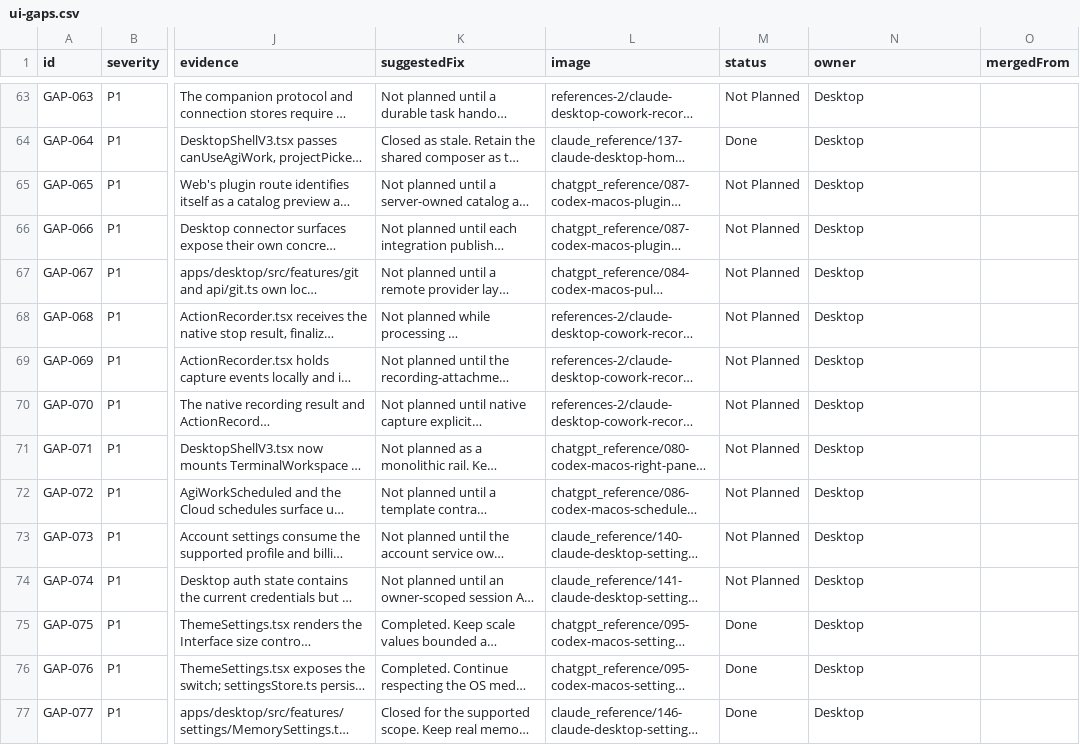
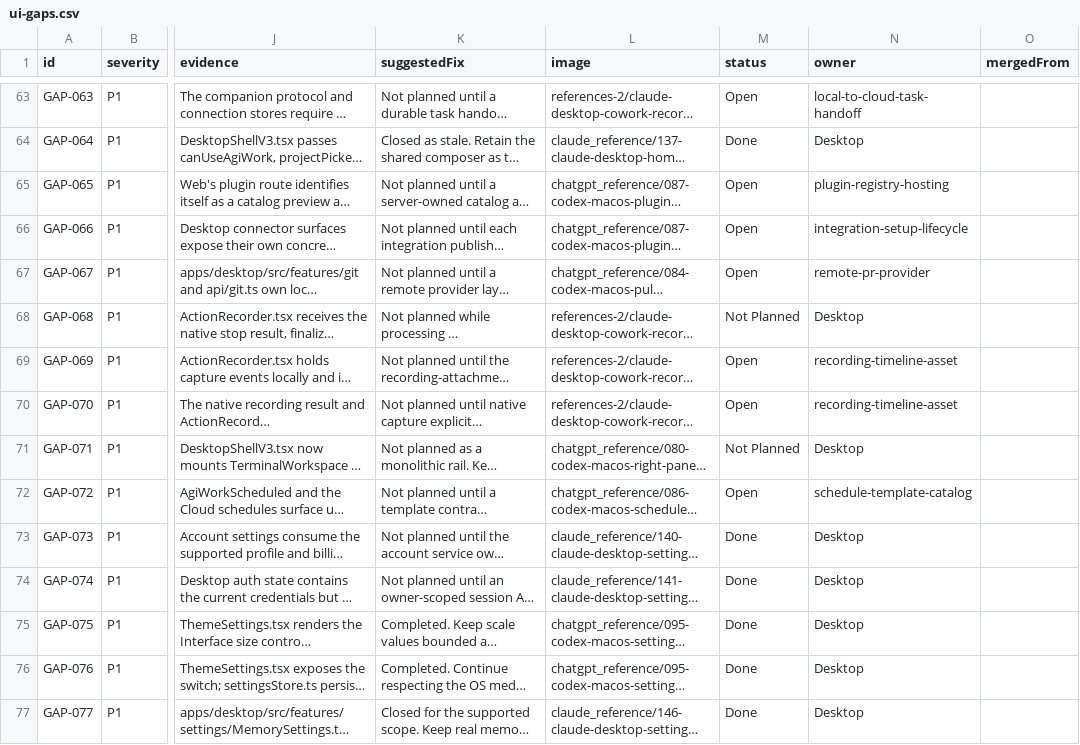
Before and after one commit to siddharthanagula3/agiworkforce, a CSV file: audit/ui-gaps.csv, drawn as a sheet; only a part is shown, gaps mark what is left out; long unchanged cells end in …; the diff covers the shown part only; the diff names each change by its address in the sheet, - before the commit and + after, or states it on an @@ line.

Commit message:
chore(audit): retriage 72 declined p1 ui gaps against code
Every one of these rows was closed as Not Planned with a reason of the shape 'X is declined without/until Y'. Ten agents re-read each row against current code, with an adversarial pass over a cross-batch sample.

53 reopen: the blocker is a buildable shared contract, now named in the owner column. 22 of them sit behind six primitives — account-and-session-service, browser-runtime-owner, hook-and-mcp-reach, plugin-registry-hosting, recording-timeline-asset, native-desktop-lifecycle.

6 were already built and are marked Done: GAP-053, GAP-073, GAP-074, GAP-085, GAP-103, GAP-117.

13 stay declined as genuine product decisions.

The P1 ratchet drops from 124 to 53 so it can only fall from here. Not Planned counts as resolved in unresolvedSeverityTally, which is why the tracker read 0 unresolved P1 while 72 rows were open work.
 Opus 5 (1M context) <noreply@anthropic.com>

```diff
--- a/audit/ui-gaps.csv
+++ b/audit/ui-gaps.csv
-M63 (status): Not Planned
+M63 (status): Open
-N63 (owner): Desktop
+N63 (owner): local-to-cloud-task-handoff
-M65:M67 (status): Not Planned
+M65:M67 (status): Open
-N65 (owner): Desktop
+N65 (owner): plugin-registry-hosting
-N66 (owner): Desktop
+N66 (owner): integration-setup-lifecycle
-N67 (owner): Desktop
+N67 (owner): remote-pr-provider
-M69:M70 (status): Not Planned
+M69:M70 (status): Open
-N69:N70 (owner): Desktop
+N69:N70 (owner): recording-timeline-asset
-M72 (status): Not Planned
+M72 (status): Open
-N72 (owner): Desktop
+N72 (owner): schedule-template-catalog
-M73:M74 (status): Not Planned
+M73:M74 (status): Done
```
Also changed, not shown: 96 edited cells elsewhere in this file, 2 other files.
